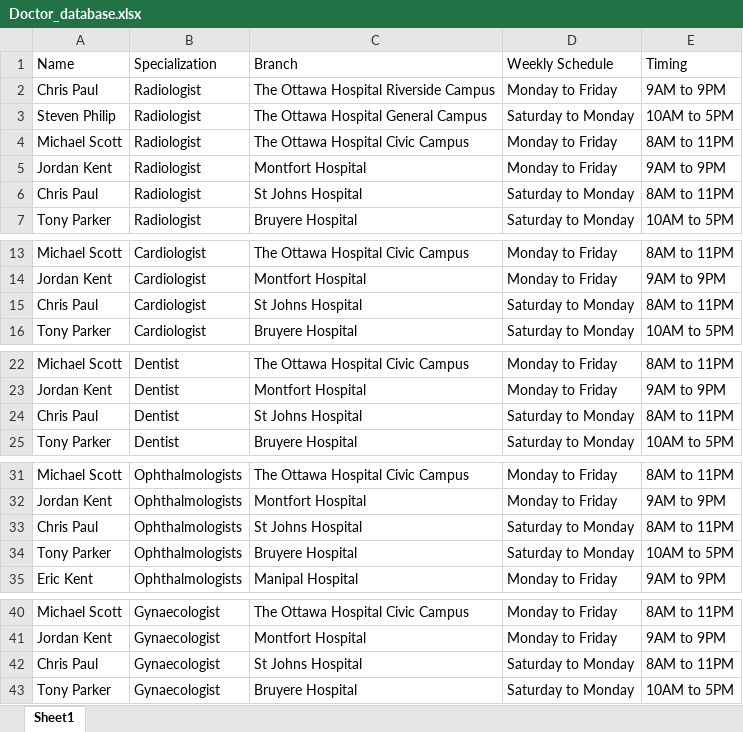
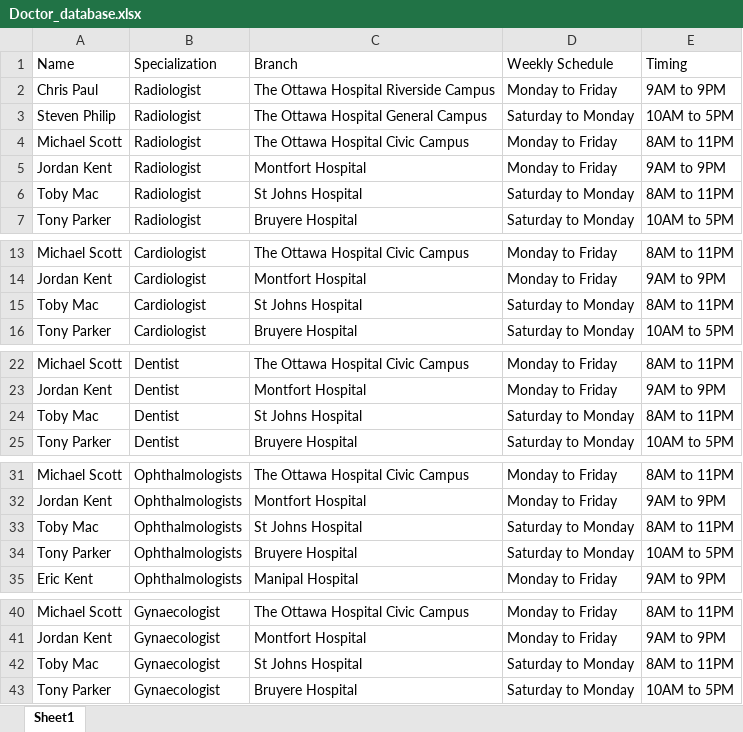
Before and after one commit to Nihal987/Healthcare-Receptionist-Chatbot, an Excel workbook: Doctor_database.xlsx, sheet Sheet1, drawn as a sheet; only a part is shown, gaps mark what is left out; values as stored, in another font and other column widths than the file's, no borders; the diff covers the shown part only; the diff names each change by its address in the sheet, - before the commit and + after, or states it on an @@ line.

Commit message:
Doctor list bug fixes

```diff
--- a/Doctor_database.xlsx (sheet Sheet1)
+++ b/Doctor_database.xlsx (sheet Sheet1)
-A6 (Name): Chris Paul
+A6 (Name): Toby Mac
-A15 (Name): Chris Paul
+A15 (Name): Toby Mac
-A24 (Name): Chris Paul
+A24 (Name): Toby Mac
-A33 (Name): Chris Paul
+A33 (Name): Toby Mac
-A42 (Name): Chris Paul
+A42 (Name): Toby Mac
```
Also changed, not shown: 5 edited cells elsewhere in this sheet, 3 other files.
